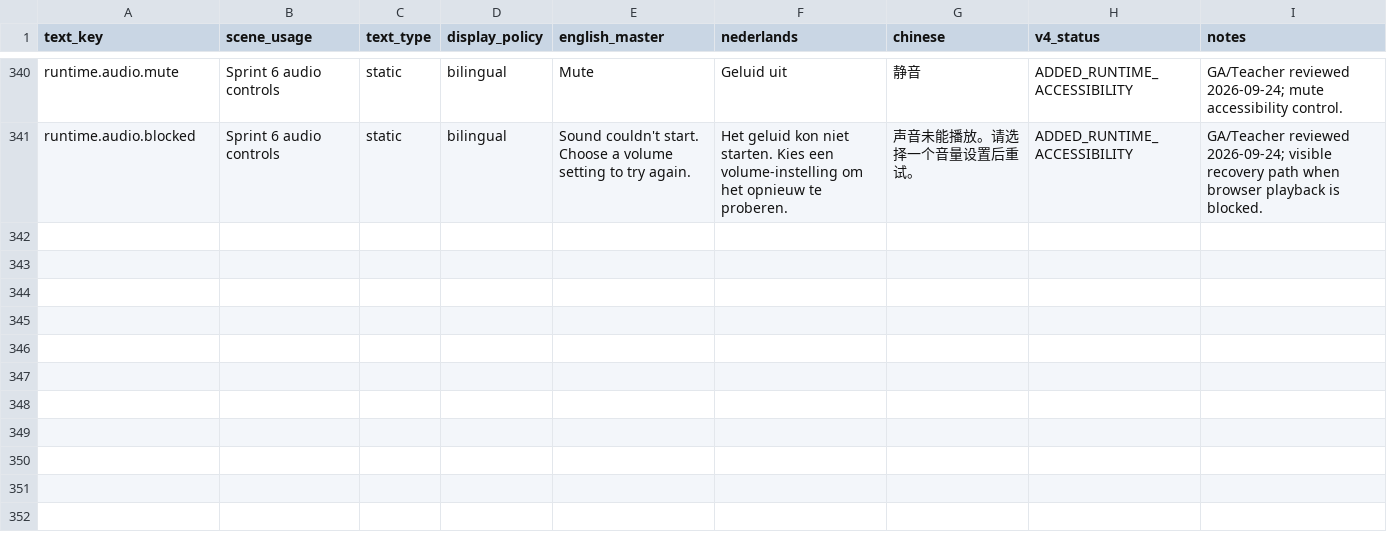
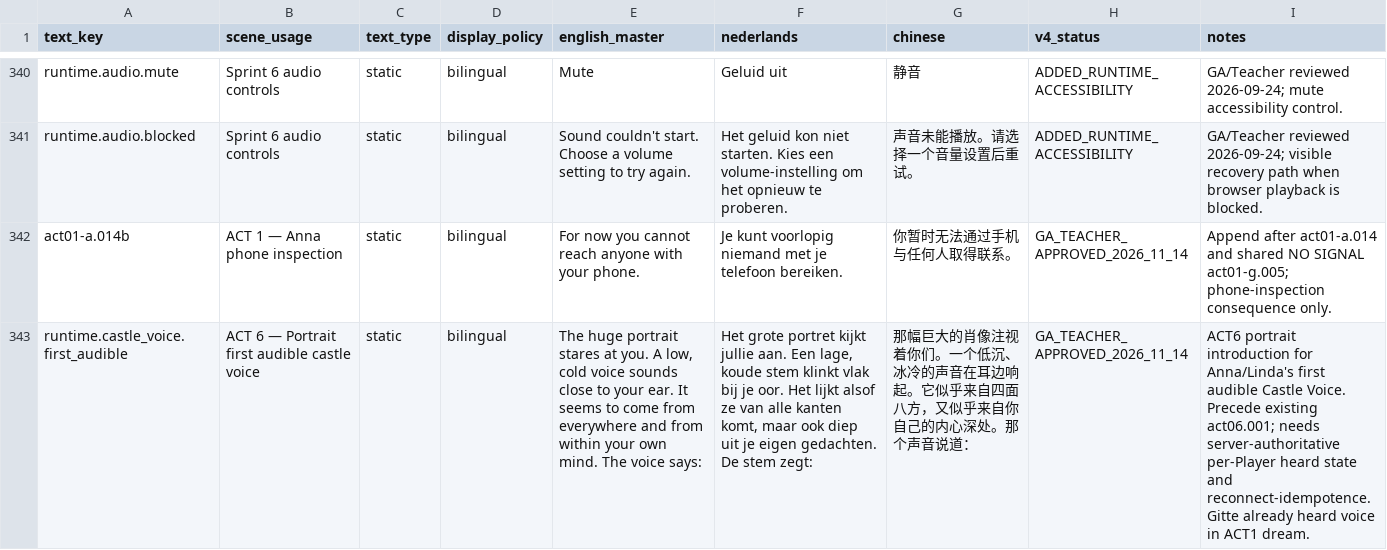
Before and after one commit to meifeng202309-commits/GAL-Escape-Castle, a CSV file: docs/specs/current/localization/GAL_Castle_Escape_Text_Catalog_V1.0.csv, drawn as a sheet; only a part is shown, gaps mark what is left out; the diff covers the shown part only; the diff names each change by its address in the sheet, - before the commit and + after, or states it on an @@ line.

Commit message:
GA protected copy: Castle Voice first/repeat and Anna phone inspection

```diff
--- a/docs/specs/current/localization/GAL_Castle_Escape_Text_Catalog_V1.0.csv
+++ b/docs/specs/current/localization/GAL_Castle_Escape_Text_Catalog_V1.0.csv
+row 342: act01-a.014b | ACT 1 — Anna phone inspection | static | bilingual | For now you cannot reach anyone with your phone. | Je kunt voorlopig niemand met je telefoon bereiken. | 你暂时无法通过手机与任何人取得联系。 | GA_TEACHER_APPROVED_2026_11_14 | Append after act01-a.014 and shared NO SIGNAL act01-g.005; phone-inspection consequence only.
+row 343: runtime.castle_voice.first_audible | ACT 6 — Portrait first audible castle voice | static | bilingual | The huge portrait stares at you. A low, cold voice sounds close to your ear. It seems to come from everywhere and from within your own mind. The voice says: | Het grote portret kijkt jullie aan. Een lage, koude stem klinkt vlak bij je oor. Het lijkt alsof ze van alle kanten komt, maar ook diep uit je eigen gedachten. De stem zegt: | 那幅巨大的肖像注视着你们。一个低沉、冰冷的声音在耳边响起。它似乎来自四面八方，又似乎来自你自己的内心深处。那个声音说道： | GA_TEACHER_APPROVED_2026_11_14 | ACT6 portrait introduction for Anna/Linda's first audible Castle Voice. Precede existing act06.001; needs server-authoritative per-Player heard state and reconnect-idempotence. Gitte already heard voice in ACT1 dream.
```
Also changed, not shown: 1 added row and 11 edited cells elsewhere in this file.
